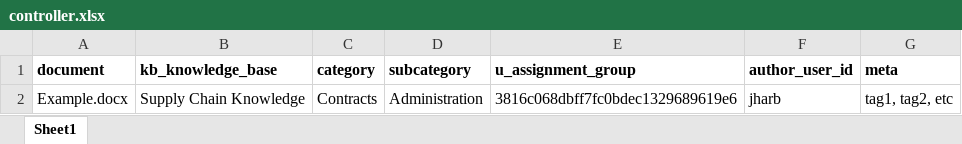
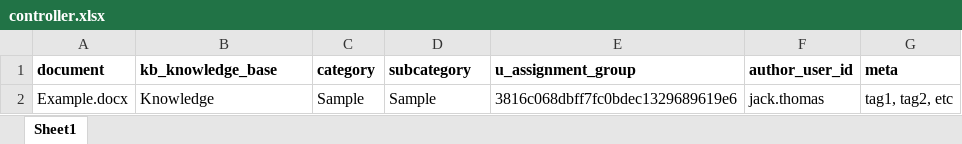
Before and after one commit to jack-thomas/servicenow-knowledge-import, an Excel workbook: controller.xlsx, sheet Sheet1, drawn as a sheet; values as stored, in another font and other column widths than the file's, no borders; the diff names each change by its address in the sheet, - before the commit and + after, or states it on an @@ line.

Commit message:
Update sample controller

```diff
--- a/controller.xlsx (sheet Sheet1)
+++ b/controller.xlsx (sheet Sheet1)
-B2 (kb_knowledge_base): Supply Chain Knowledge
+B2 (kb_knowledge_base): Knowledge
-C2 (category): Contracts
+C2 (category): Sample
-D2 (subcategory): Administration
+D2 (subcategory): Sample
-F2 (author_user_id): jharb
+F2 (author_user_id): jack.thomas
```
